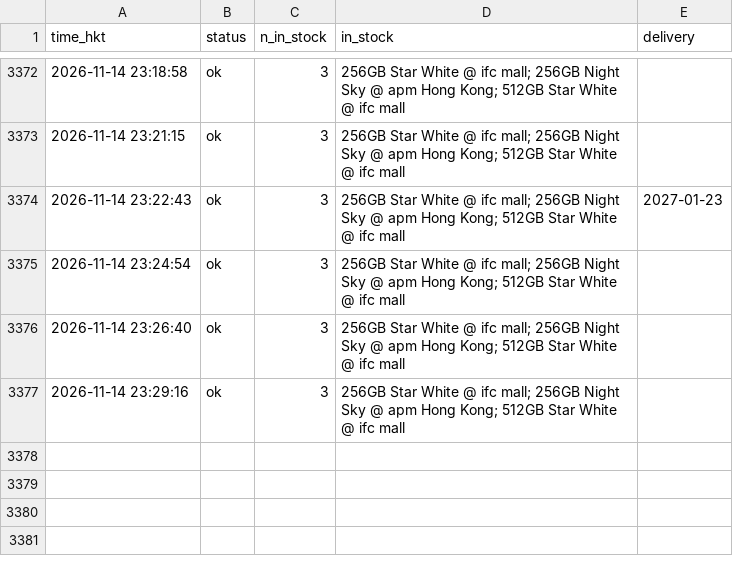
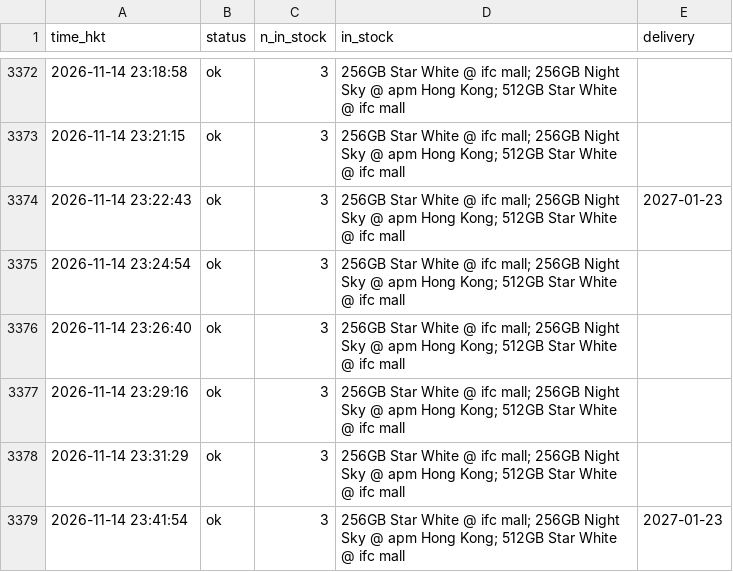
Before and after one commit to ryancwho/duo-watch, a CSV file: polls.csv, drawn as a sheet; only a part is shown, gaps mark what is left out.

```diff
--- a/polls.csv
+++ b/polls.csv
@@ -3377 +3377,3 @@ time_hkt,status,n_in_stock,in_stock,delivery
 2026-11-14 23:29:16,ok,3,256GB Star White @ ifc mall; 256GB Night Sky @ apm Hong Kong; 512GB Star White @ ifc mall,
+2026-11-14 23:31:29,ok,3,256GB Star White @ ifc mall; 256GB Night Sky @ apm Hong Kong; 512GB Star White @ ifc mall,
+2026-11-14 23:41:54,ok,3,256GB Star White @ ifc mall; 256GB Night Sky @ apm Hong Kong; 512GB Star White @ ifc mall,2027-01-23
```
Also changed, not shown: 2 other files.
